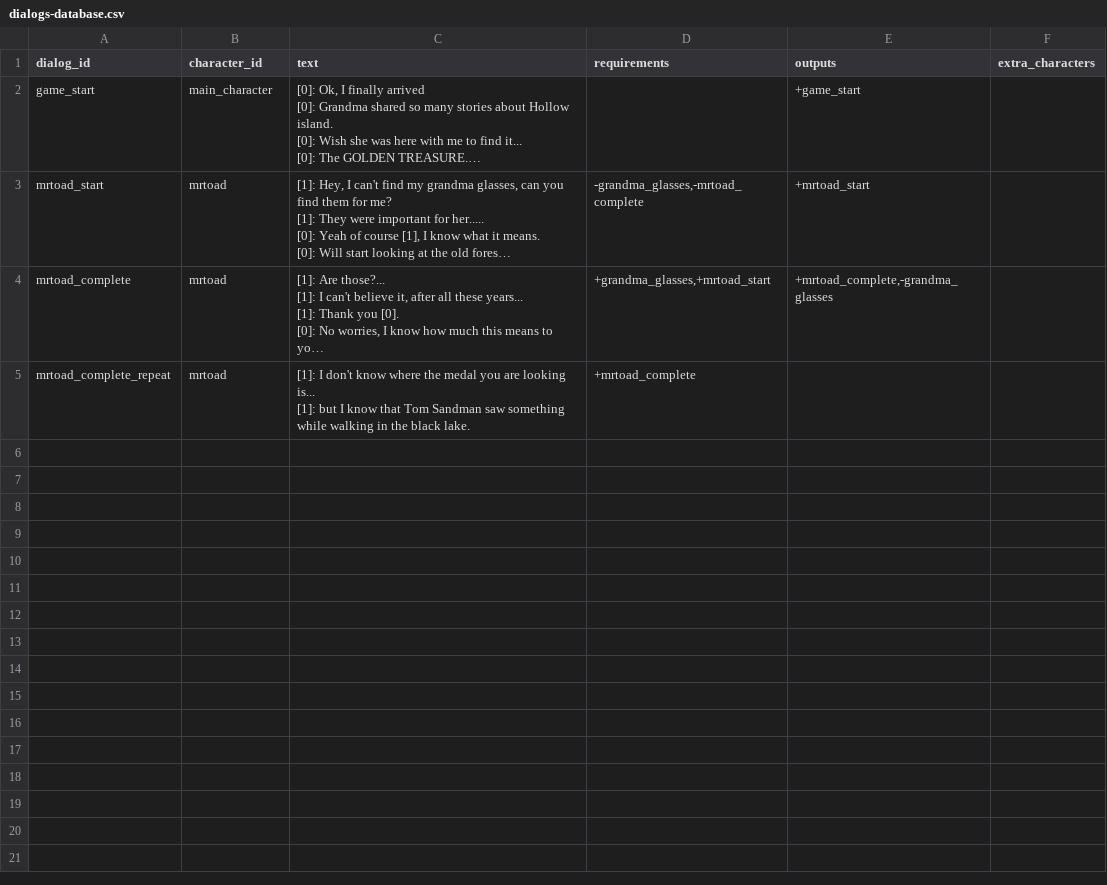
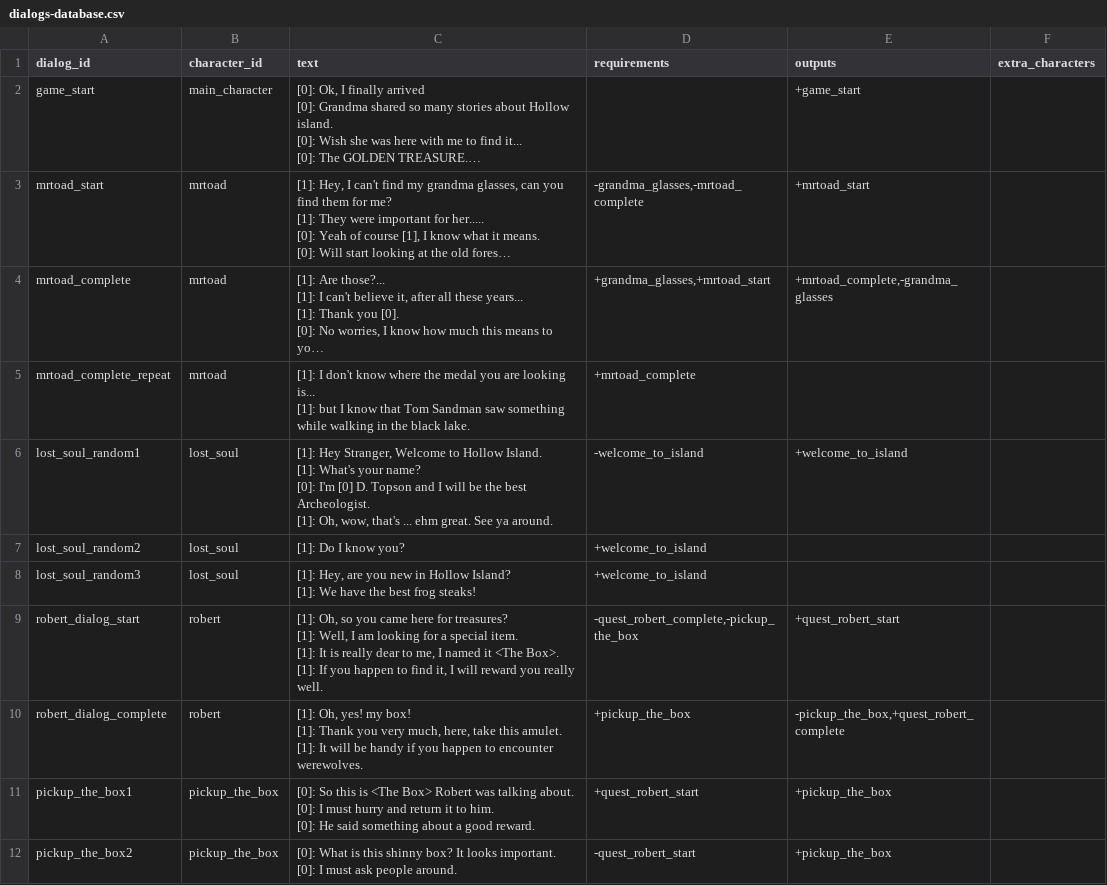
Before and after one commit to acoppes/gbjams, a CSV file: gbjam14/Assets/StreamingAssets/dialogs-database.csv, drawn as a sheet; long unchanged cells end in ….

Commit message:
moved all dialogs to csv and download from spreadsheet, changed main controller to move in 3d a bit

```diff
--- a/gbjam14/Assets/StreamingAssets/dialogs-database.csv
+++ b/gbjam14/Assets/StreamingAssets/dialogs-database.csv
@@ -19 +19,20 @@ mrtoad_complete_repeat,mrtoad,"[1]: I don't know where the medal you are looking
 [1]: but I know that Tom Sandman saw something while walking in the black lake.",+mrtoad_complete,,
+lost_soul_random1,lost_soul,"[1]: Hey Stranger, Welcome to Hollow Island.
+[1]: What's your name?
+[0]: I'm [0] D. Topson and I will be the best Archeologist.
+[1]: Oh, wow, that's ... ehm great. See ya around.",-welcome_to_island,+welcome_to_island,
+lost_soul_random2,lost_soul,[1]: Do I know you?,+welcome_to_island,,
+lost_soul_random3,lost_soul,"[1]: Hey, are you new in Hollow Island?
+[1]: We have the best frog steaks!",+welcome_to_island,,
+robert_dialog_start,robert,"[1]: Oh, so you came here for treasures?
+[1]: Well, I am looking for a special item.
+[1]: It is really dear to me, I named it <The Box>.
+[1]: If you happen to find it, I will reward you really well.","-quest_robert_complete,-pickup_the_box",+quest_robert_start,
+robert_dialog_complete,robert,"[1]: Oh, yes! my box!
+[1]: Thank you very much, here, take this amulet.
+[1]: It will be handy if you happen to encounter werewolves.",+pickup_the_box,"-pickup_the_box,+quest_robert_complete",
+pickup_the_box1,pickup_the_box,"[0]: So this is <The Box> Robert was talking about.
+[0]: I must hurry and return it to him.
+[0]: He said something about a good reward.",+quest_robert_start,+pickup_the_box,
+pickup_the_box2,pickup_the_box,"[0]: What is this shinny box? It looks important.
+[0]: I must ask people around.",-quest_robert_start,+pickup_the_box,
```
Also changed, not shown: 7 other files.
